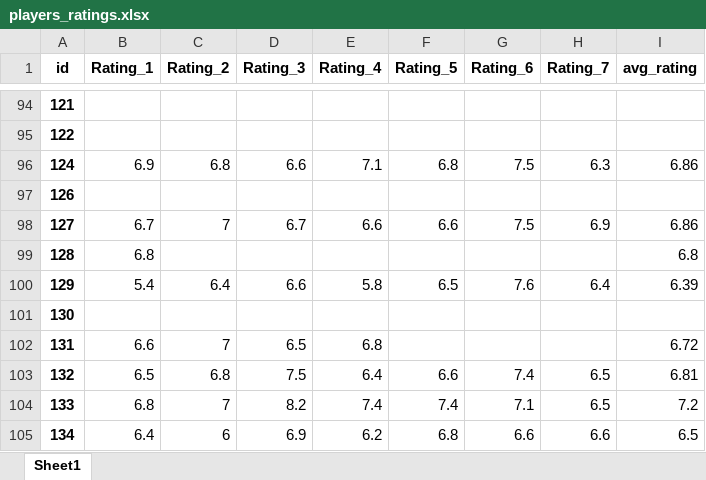
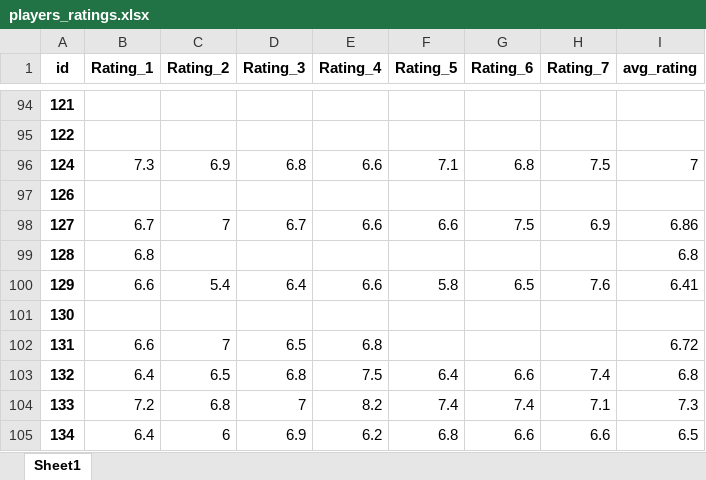
Before and after one commit to PetrMelicharik/fmscoutscz, an Excel workbook: players_ratings.xlsx, sheet Sheet1, drawn as a sheet; only a part is shown, gaps mark what is left out; values as stored, in another font and other column widths than the file's, no borders; the diff covers the shown part only; the diff names each change by its address in the sheet, - before the commit and + after, or states it on an @@ line.

```diff
--- a/players_ratings.xlsx (sheet Sheet1)
+++ b/players_ratings.xlsx (sheet Sheet1)
-B96 (Rating_1): 6.9
+B96 (Rating_1): 7.3
-C96 (Rating_2): 6.8
+C96 (Rating_2): 6.9
-D96 (Rating_3): 6.6
+D96 (Rating_3): 6.8
-E96 (Rating_4): 7.1
+E96 (Rating_4): 6.6
-F96 (Rating_5): 6.8
+F96 (Rating_5): 7.1
-G96 (Rating_6): 7.5
+G96 (Rating_6): 6.8
-H96 (Rating_7): 6.3
+H96 (Rating_7): 7.5
-I96 (avg_rating): 6.86
+I96 (avg_rating): 7
-B100 (Rating_1): 5.4
+B100 (Rating_1): 6.6
-C100 (Rating_2): 6.4
+C100 (Rating_2): 5.4
-D100 (Rating_3): 6.6
+D100 (Rating_3): 6.4
-E100 (Rating_4): 5.8
+E100 (Rating_4): 6.6
-F100 (Rating_5): 6.5
+F100 (Rating_5): 5.8
-G100 (Rating_6): 7.6
+G100 (Rating_6): 6.5
-H100 (Rating_7): 6.4
+H100 (Rating_7): 7.6
-I100 (avg_rating): 6.39
+I100 (avg_rating): 6.41
-B103 (Rating_1): 6.5
+B103 (Rating_1): 6.4
-C103 (Rating_2): 6.8
+C103 (Rating_2): 6.5
-D103 (Rating_3): 7.5
+D103 (Rating_3): 6.8
-E103 (Rating_4): 6.4
+E103 (Rating_4): 7.5
-F103 (Rating_5): 6.6
+F103 (Rating_5): 6.4
-G103 (Rating_6): 7.4
+G103 (Rating_6): 6.6
-H103 (Rating_7): 6.5
+H103 (Rating_7): 7.4
-I103 (avg_rating): 6.81
+I103 (avg_rating): 6.8
-B104 (Rating_1): 6.8
+B104 (Rating_1): 7.2
-C104 (Rating_2): 7
+C104 (Rating_2): 6.8
-D104 (Rating_3): 8.2
+D104 (Rating_3): 7
-E104 (Rating_4): 7.4
+E104 (Rating_4): 8.2
-G104 (Rating_6): 7.1
+G104 (Rating_6): 7.4
-H104 (Rating_7): 6.5
+H104 (Rating_7): 7.1
-I104 (avg_rating): 7.2
+I104 (avg_rating): 7.3
```
Also changed, not shown: 187 edited cells elsewhere in this sheet, players_profiles.xlsx, players_stats.xlsx.
